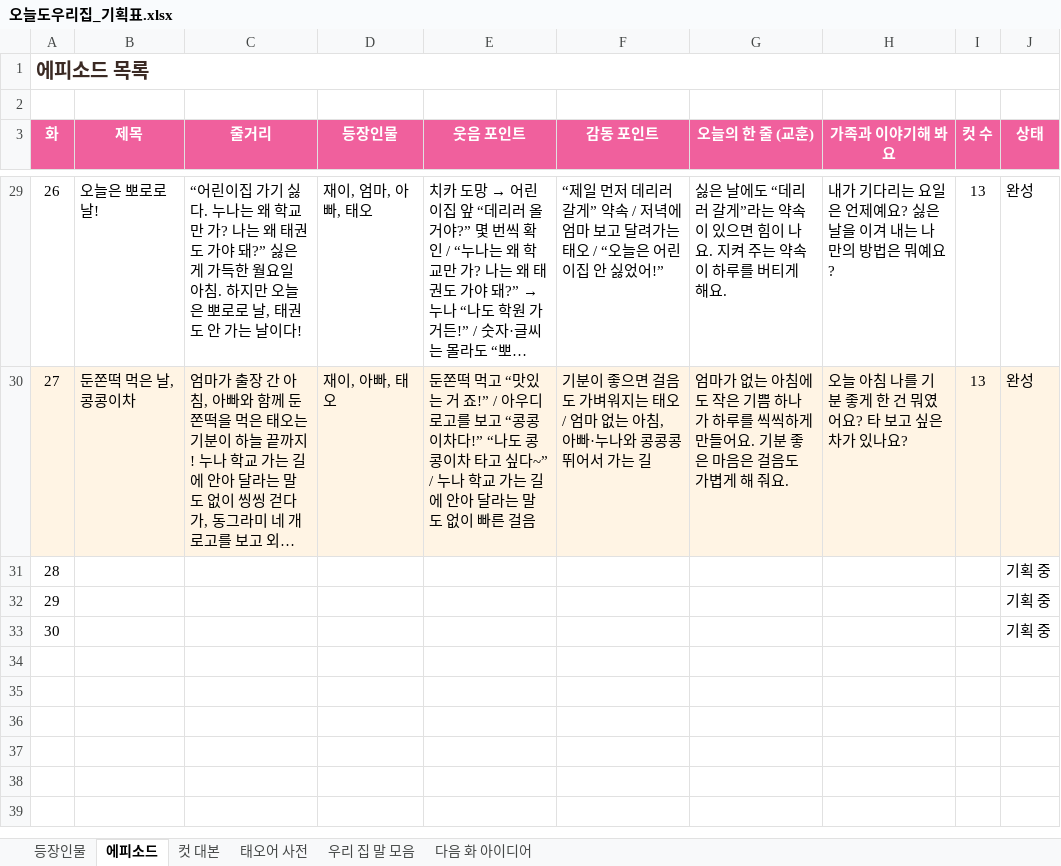
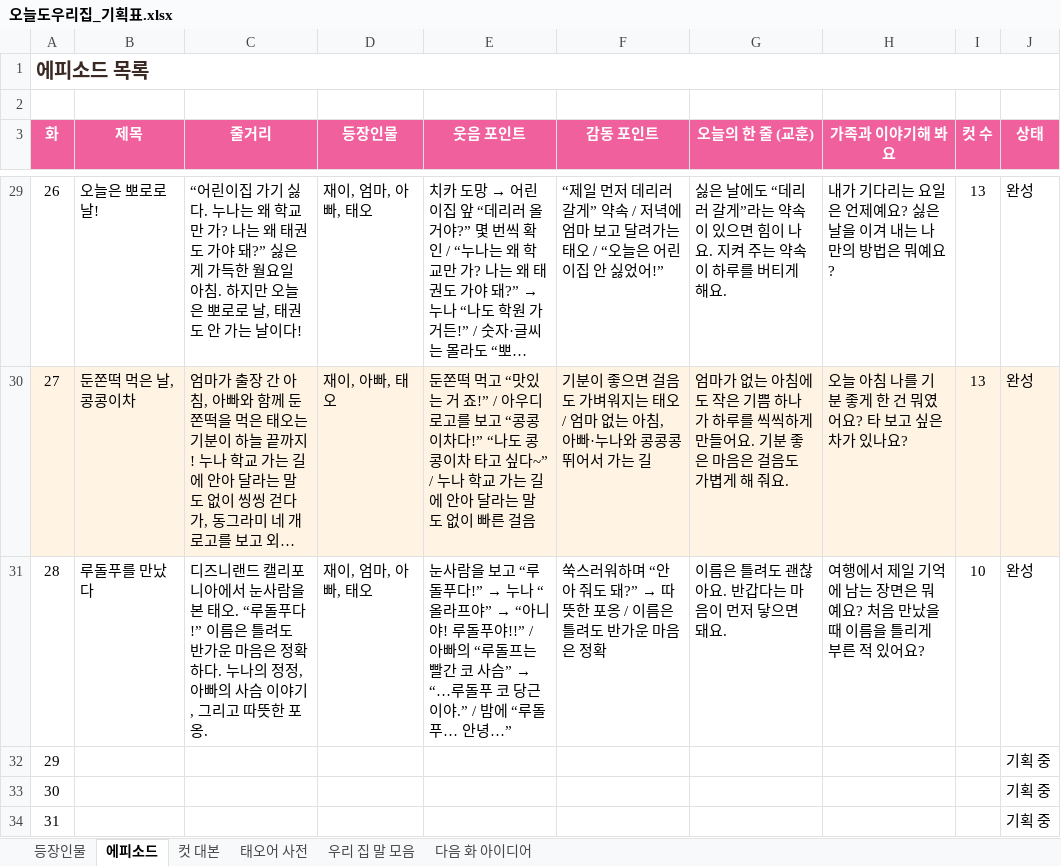
Before and after one commit to seangold8888/seangold8888.github.io, an Excel workbook: webtoon/planning/오늘도우리집_기획표.xlsx, sheet 에피소드, drawn as a sheet; only a part is shown, gaps mark what is left out; long unchanged cells end in …; values as stored, in another font and other column widths than the file's, no borders; addresses are those after the commit; the diff names each change by its address in the sheet, - before the commit and + after, or states it on an @@ line.

```diff
--- a/webtoon/planning/오늘도우리집_기획표.xlsx (sheet 에피소드)
+++ b/webtoon/planning/오늘도우리집_기획표.xlsx (sheet 에피소드)
+row 31: 28 | 루돌푸를 만났다 | 디즈니랜드 캘리포니아에서 눈사람을 본 태오. “루돌푸다!” 이름은 틀려도 반가운 마음은 정확하다. 누나의 정정, 아빠의 사슴 이야기, 그리고 따뜻한 포옹. | 재이, 엄마, 아빠, 태오 | 눈사람을 보고 “루돌푸다!” → 누나 “올라프야” → “아니야! 루돌푸야!!” / 아빠의 “루돌프는 빨간 코 사슴” → “…루돌푸 코 당근이야.” / 밤에 “루돌푸… 안녕…” | 쑥스러워하며 “안아 줘도 돼?” → 따뜻한 포옹 / 이름은 틀려도 반가운 마음은 정확 | 이름은 틀려도 괜찮아요. 반갑다는 마음이 먼저 닿으면 돼요. | 여행에서 제일 기억에 남는 장면은 뭐예요? 처음 만났을 때 이름을 틀리게 부른 적 있어요? | 10 | 완성
@@ column A (화) renumbered from row 32 down @@
```
Also changed, not shown: sheet 컷 대본, sheet 태오어 사전, sheet 우리 집 말 모음, 9 other files.
